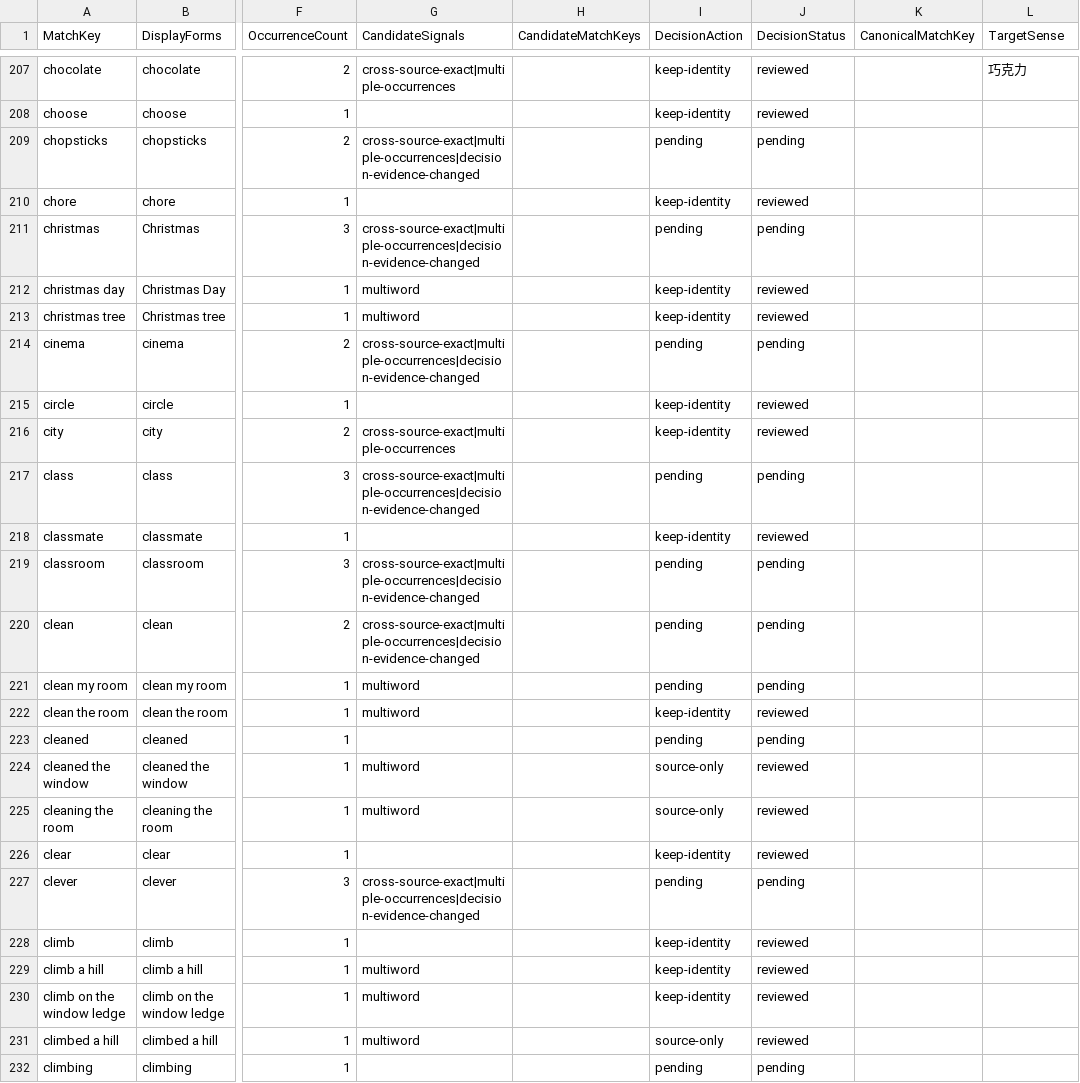
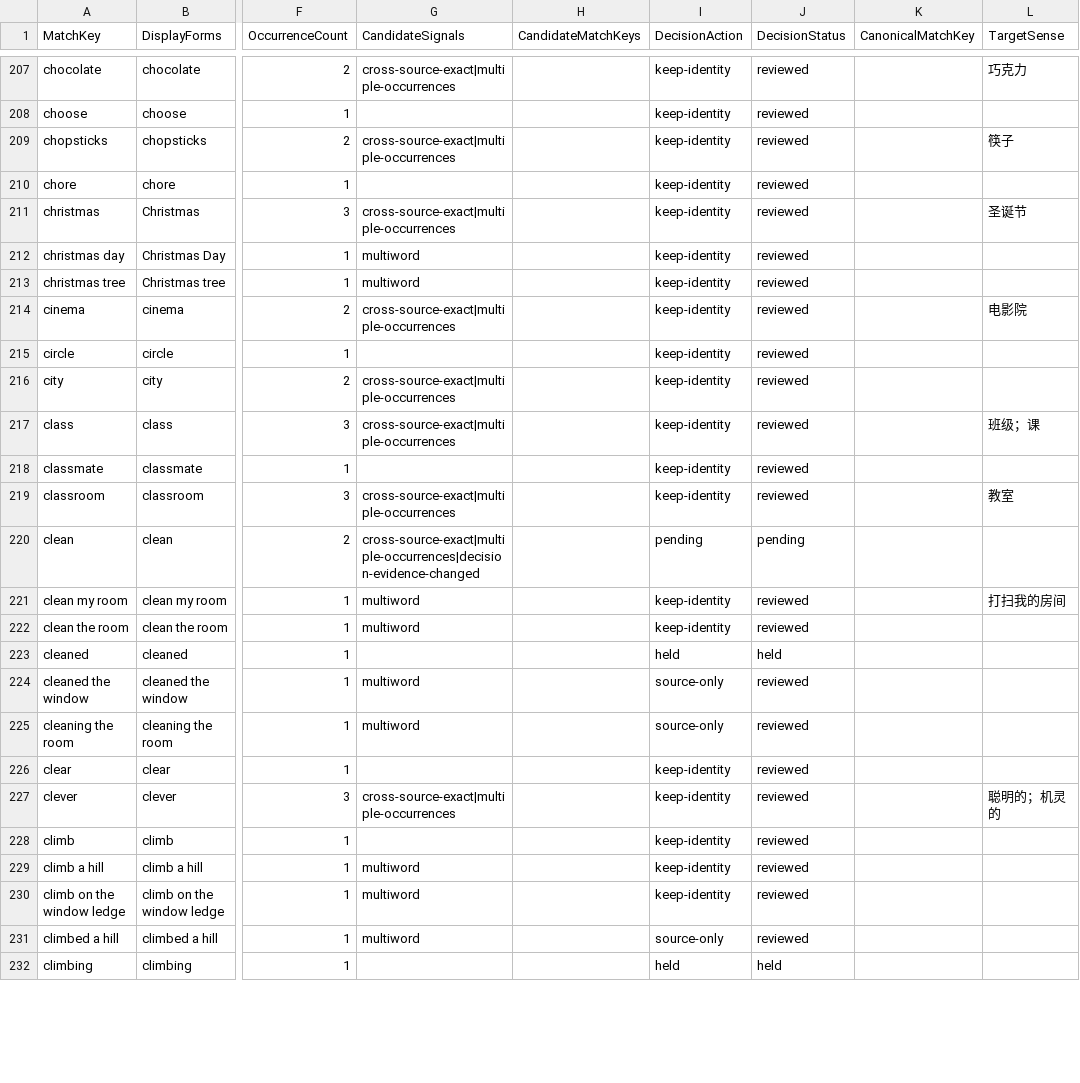
Before and after one commit to whisper-wind17/English, a CSV file: anki/klose/third_party_vocabulary/staging/surface_candidates.csv, drawn as a sheet; only a part is shown, gaps mark what is left out; the diff covers the shown part only; the diff names each change by its address in the sheet, - before the commit and + after, or states it on an @@ line.

```diff
--- a/anki/klose/third_party_vocabulary/staging/surface_candidates.csv
+++ b/anki/klose/third_party_vocabulary/staging/surface_candidates.csv
-G209 (CandidateSignals): cross-source-exact|multiple-occurrences|decision-evidence-changed
+G209 (CandidateSignals): cross-source-exact|multiple-occurrences
-I209 (DecisionAction): pending
+I209 (DecisionAction): keep-identity
-J209 (DecisionStatus): pending
+J209 (DecisionStatus): reviewed
-L209 (TargetSense): (empty)
+L209 (TargetSense): 筷子
-G211 (CandidateSignals): cross-source-exact|multiple-occurrences|decision-evidence-changed
+G211 (CandidateSignals): cross-source-exact|multiple-occurrences
-I211 (DecisionAction): pending
+I211 (DecisionAction): keep-identity
-J211 (DecisionStatus): pending
+J211 (DecisionStatus): reviewed
-L211 (TargetSense): (empty)
+L211 (TargetSense): 圣诞节
-G214 (CandidateSignals): cross-source-exact|multiple-occurrences|decision-evidence-changed
+G214 (CandidateSignals): cross-source-exact|multiple-occurrences
-I214 (DecisionAction): pending
+I214 (DecisionAction): keep-identity
-J214 (DecisionStatus): pending
+J214 (DecisionStatus): reviewed
-L214 (TargetSense): (empty)
+L214 (TargetSense): 电影院
-G217 (CandidateSignals): cross-source-exact|multiple-occurrences|decision-evidence-changed
+G217 (CandidateSignals): cross-source-exact|multiple-occurrences
-I217 (DecisionAction): pending
+I217 (DecisionAction): keep-identity
-J217 (DecisionStatus): pending
+J217 (DecisionStatus): reviewed
-L217 (TargetSense): (empty)
+L217 (TargetSense): 班级；课
-G219 (CandidateSignals): cross-source-exact|multiple-occurrences|decision-evidence-changed
+G219 (CandidateSignals): cross-source-exact|multiple-occurrences
-I219 (DecisionAction): pending
+I219 (DecisionAction): keep-identity
-J219 (DecisionStatus): pending
+J219 (DecisionStatus): reviewed
-L219 (TargetSense): (empty)
+L219 (TargetSense): 教室
-I221 (DecisionAction): pending
+I221 (DecisionAction): keep-identity
-J221 (DecisionStatus): pending
+J221 (DecisionStatus): reviewed
-L221 (TargetSense): (empty)
+L221 (TargetSense): 打扫我的房间
-I223 (DecisionAction): pending
+I223 (DecisionAction): held
-J223 (DecisionStatus): pending
+J223 (DecisionStatus): held
-G227 (CandidateSignals): cross-source-exact|multiple-occurrences|decision-evidence-changed
+G227 (CandidateSignals): cross-source-exact|multiple-occurrences
-I227 (DecisionAction): pending
+I227 (DecisionAction): keep-identity
-J227 (DecisionStatus): pending
+J227 (DecisionStatus): reviewed
-L227 (TargetSense): (empty)
+L227 (TargetSense): 聪明的；机灵的
-I232 (DecisionAction): pending
+I232 (DecisionAction): held
-J232 (DecisionStatus): pending
+J232 (DecisionStatus): held
```
Also changed, not shown: 81 edited cells elsewhere in this file, anki/klose/third_party_vocabulary/review/identity_decisions.csv, anki/klose/third_party_vocabulary/staging/unified_vocabulary_preview.csv, 3 other files.
